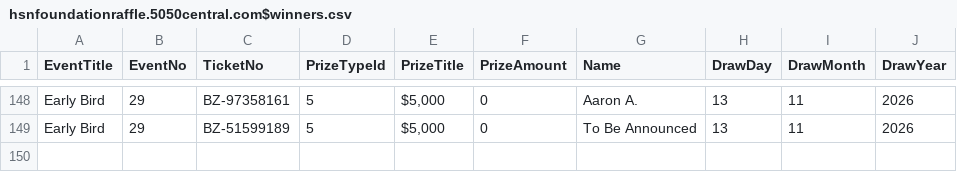
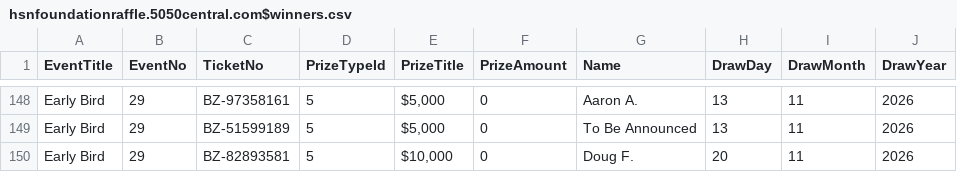
Before and after one commit to AscendFS/winners-list, a CSV file: hsnfoundationraffle.5050central.com$winners.csv, drawn as a sheet; only a part is shown, gaps mark what is left out.

Commit message:
Update hsnfoundationraffle.5050central.com$winners.csv

```diff
--- a/hsnfoundationraffle.5050central.com$winners.csv
+++ b/hsnfoundationraffle.5050central.com$winners.csv
@@ -149 +149,2 @@ Early Bird,29,BZ-97358161,5,"$5,000",0,Aaron A.,13,11,2026
 Early Bird,29,BZ-51599189,5,"$5,000",0,To Be Announced,13,11,2026
+Early Bird,29,BZ-82893581,5,"$10,000",0,Doug F.,20,11,2026
```
